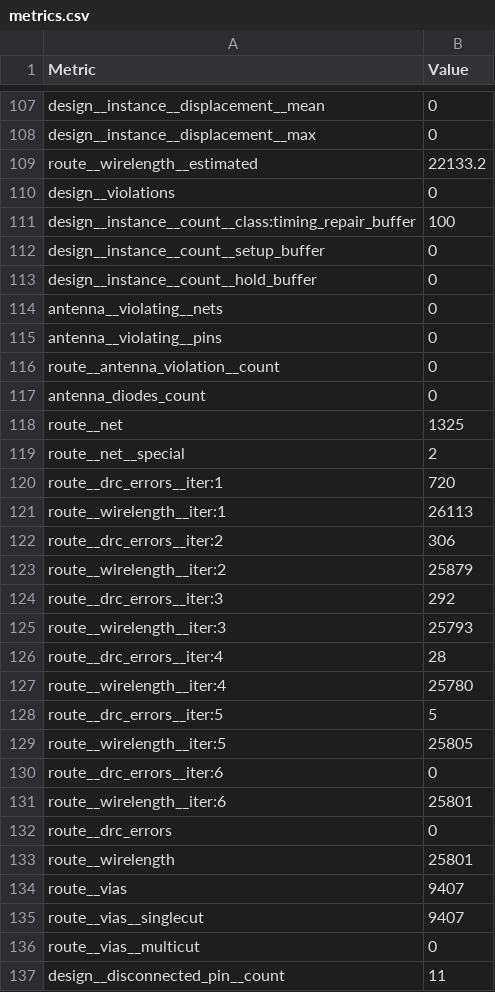
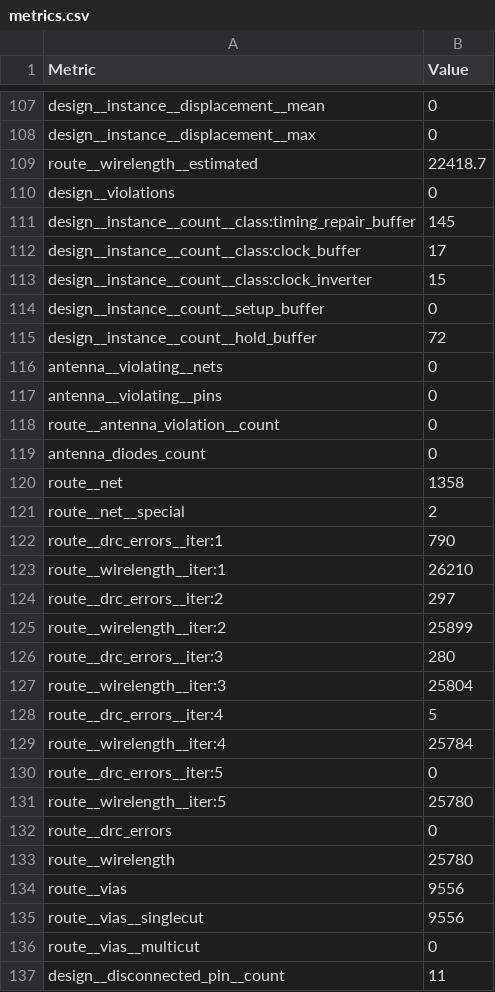
Before and after one commit to htfab/tinytapeout-cad-25a, a CSV file: projects/tt_um_urish_simon/stats/metrics.csv, drawn as a sheet; only a part is shown, gaps mark what is left out; the diff covers the shown part only.

Commit message:
feat: update project tt_um_urish_simon from urish/tt10-simon-game
Commit: 2a1b9db329e70c1a1238c3e2dc559d441da85549
Workflow: https://github.com/urish/tt10-simon-game/actions/runs/12467975214

```diff
--- a/projects/tt_um_urish_simon/stats/metrics.csv
+++ b/projects/tt_um_urish_simon/stats/metrics.csv
@@ -108,7 +108,9 @@ design__instance__displacement__mean,0
 design__instance__displacement__max,0
-route__wirelength__estimated,22133.2
+route__wirelength__estimated,22418.7
 design__violations,0
-design__instance__count__class:timing_repair_buffer,100
+design__instance__count__class:timing_repair_buffer,145
+design__instance__count__class:clock_buffer,17
+design__instance__count__class:clock_inverter,15
 design__instance__count__setup_buffer,0
-design__instance__count__hold_buffer,0
+design__instance__count__hold_buffer,72
 antenna__violating__nets,0
@@ -117,20 +119,18 @@ route__antenna_violation__count,0
 antenna_diodes_count,0
-route__net,1325
+route__net,1358
 route__net__special,2
-route__drc_errors__iter:1,720
-route__wirelength__iter:1,26113
-route__drc_errors__iter:2,306
-route__wirelength__iter:2,25879
-route__drc_errors__iter:3,292
-route__wirelength__iter:3,25793
-route__drc_errors__iter:4,28
-route__wirelength__iter:4,25780
-route__drc_errors__iter:5,5
-route__wirelength__iter:5,25805
-route__drc_errors__iter:6,0
-route__wirelength__iter:6,25801
+route__drc_errors__iter:1,790
+route__wirelength__iter:1,26210
+route__drc_errors__iter:2,297
+route__wirelength__iter:2,25899
+route__drc_errors__iter:3,280
+route__wirelength__iter:3,25804
+route__drc_errors__iter:4,5
+route__wirelength__iter:4,25784
+route__drc_errors__iter:5,0
+route__wirelength__iter:5,25780
 route__drc_errors,0
-route__wirelength,25801
-route__vias,9407
-route__vias__singlecut,9407
+route__wirelength,25780
+route__vias,9556
+route__vias__singlecut,9556
 route__vias__multicut,0
```
Also changed, not shown: 105 edited cells elsewhere in this file, 6 other files.
